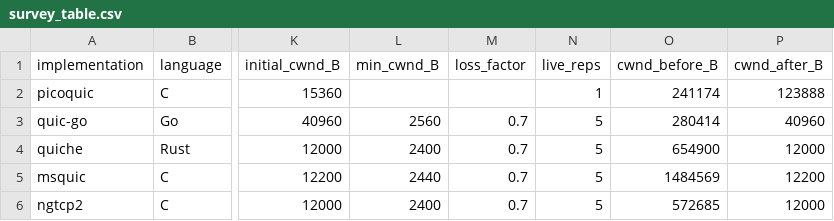
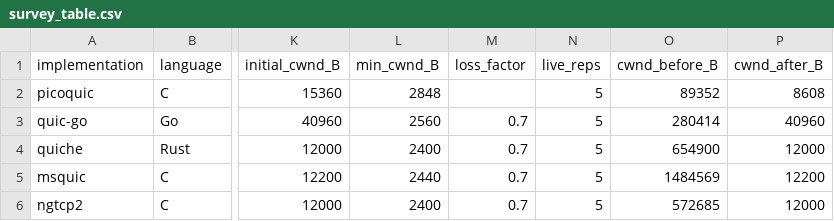
Before and after one commit to sivaahari/quic-congestion-control, a CSV file: phase2-deliverables/evidence/01_survey_data/survey_table.csv, drawn as a sheet; only a part is shown, gaps mark what is left out; the diff names each change by its address in the sheet, - before the commit and + after, or states it on an @@ line.

Commit message:
picoquic: five live repetitions, restoring parity across the survey
The survey previously carried one live repetition for picoquic against five for
each of the other four, and that single run used a 50 Mbit operating point rather
than the Phase-2 standard 20 Mbit, so it was not directly comparable. Re-run five
times at the standard point, with each repetition parsed and archived before the
next begins.

Result unchanged and now stronger: no reset in 5/5. Every repetition was verified
from the server qlog's addr_from/addr_to fields to be a genuine IP change
(10.0.1.1 -> 10.0.3.1, port unchanged) rather than a port-only rebinding, which
RFC 9000 section 9.4 exempts and which would have proved nothing.

Three defects found and fixed in the process:

  * analysis/parse_qlog.py judged a reset with "min_cwnd <= initial * 1.05", i.e.
    at or BELOW the initial window. A window below that value cannot have been
    set by a reset, which assigns it exactly; below it is a loss cascade. The
    fault was latent at 50 Mbit, where the cascade never reached the floor. At
    20 Mbit it fired on all five repetitions and would have reversed the finding.
    The test now requires an exact hit.

  * The independent validator shared the same assumption, and its replacement
    check was initially scoped to the whole trace -- which can never pass, since
    every connection begins at its initial window. Now scoped to the migration.

  * survey_results.json recorded picoquic's new-path RTT as 60 ms. That figure
    belongs to the step-down scenario and had been copied into the live record by
    mistake; the run was shaped at 20/40 ms, confirmed by its own shaping logs.

Independent validation now runs 30 checks, all passing, including four new
picoquic checks: repetition count, genuine IP change in every repetition, no
sample taking the initial window at migration, and the window falling below it.

Also records picoquic's effective window arithmetic: it sizes from the negotiated
1424 B send size, not the 1536 B constant, so a reset would assign 14,240 B and
the floor is 2,848 B. Both are now treated as reset-shaped when discriminating.

```diff
--- a/phase2-deliverables/evidence/01_survey_data/survey_table.csv
+++ b/phase2-deliverables/evidence/01_survey_data/survey_table.csv
-L2 (min_cwnd_B): (empty)
+L2 (min_cwnd_B): 2848
-N2 (live_reps): 1
+N2 (live_reps): 5
-O2 (cwnd_before_B): 241174
+O2 (cwnd_before_B): 89352
-P2 (cwnd_after_B): 123888
+P2 (cwnd_after_B): 8608
```
Also changed, not shown: 31 other files.
